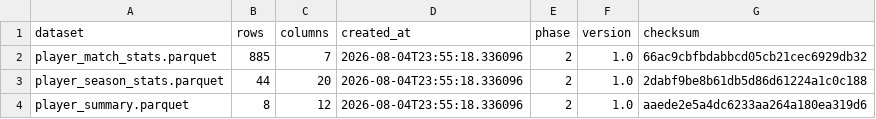
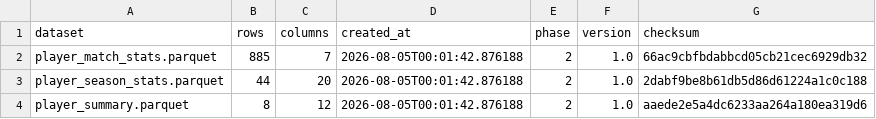
Before and after one commit to AtiX-Algo/GOAT-Net, a CSV file: metadata/dataset_inventory.csv, drawn as a sheet.

Commit message:
feat: finalize Phase 2 architecture & generate manifests

```diff
--- a/metadata/dataset_inventory.csv
+++ b/metadata/dataset_inventory.csv
@@ -1,4 +1,4 @@
 dataset,rows,columns,created_at,phase,version,checksum
-player_match_stats.parquet,885,7,2026-08-04T23:55:18.336096,2,1.0,66ac9cbfbdabbcd05cb21cec6929db32
-player_season_stats.parquet,44,20,2026-08-04T23:55:18.336096,2,1.0,2dabf9be8b61db5d86d61224a1c0c188
-player_summary.parquet,8,12,2026-08-04T23:55:18.336096,2,1.0,aaede2e5a4dc6233aa264a180ea319d6
+player_match_stats.parquet,885,7,2026-08-05T00:01:42.876188,2,1.0,66ac9cbfbdabbcd05cb21cec6929db32
+player_season_stats.parquet,44,20,2026-08-05T00:01:42.876188,2,1.0,2dabf9be8b61db5d86d61224a1c0c188
+player_summary.parquet,8,12,2026-08-05T00:01:42.876188,2,1.0,aaede2e5a4dc6233aa264a180ea319d6
```
Also changed, not shown: 2 other files.
